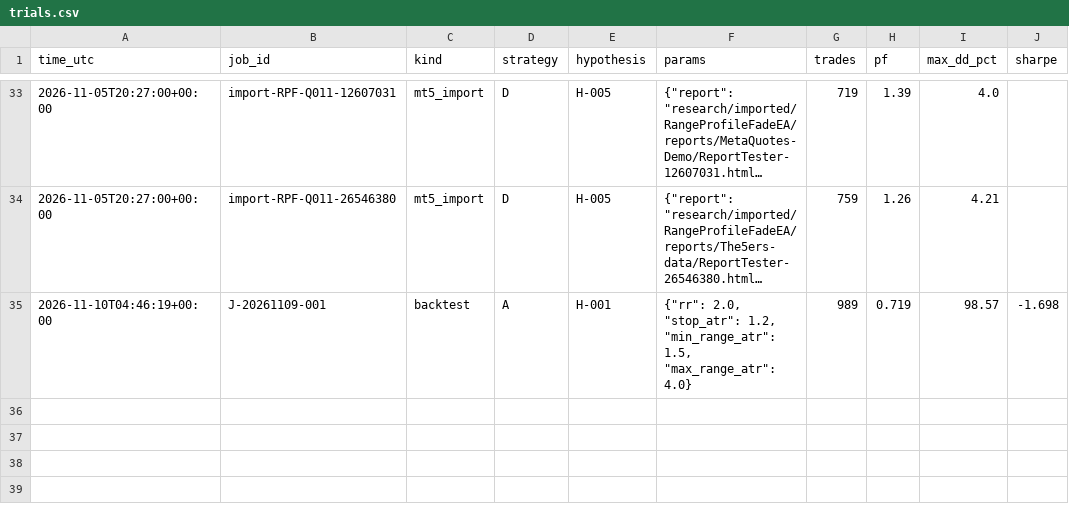
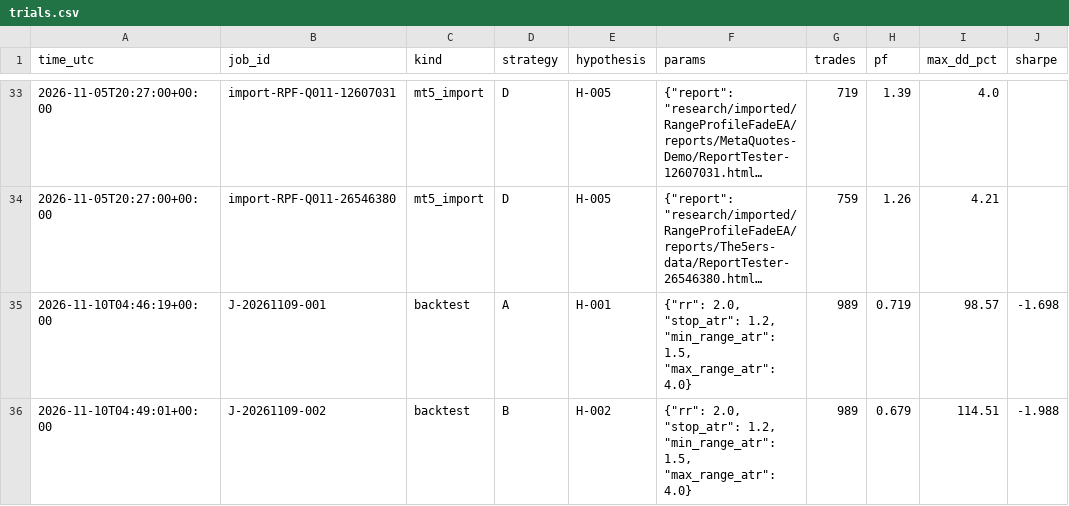
Before and after one commit to krishkulat/prop-firm-manager, a CSV file: results/trials.csv, drawn as a sheet; only a part is shown, gaps mark what is left out; long unchanged cells end in ….

Commit message:
[worker] done J-20261109-002 gate backtested: FAIL

```diff
--- a/results/trials.csv
+++ b/results/trials.csv
@@ -35 +35,2 @@ time_utc,job_id,kind,strategy,hypothesis,params,trades,pf,max_dd_pct,sharpe
 2026-11-10T04:46:19+00:00,J-20261109-001,backtest,A,H-001,"{""rr"": 2.0, ""stop_atr"": 1.2, ""min_range_atr"": 1.5, ""max_range_atr"": 4.0}",989,0.719,98.57,-1.698
+2026-11-10T04:49:01+00:00,J-20261109-002,backtest,B,H-002,"{""rr"": 2.0, ""stop_atr"": 1.2, ""min_range_atr"": 1.5, ""max_range_atr"": 4.0}",989,0.679,114.51,-1.988
```
Also changed, not shown: 3 other files.
